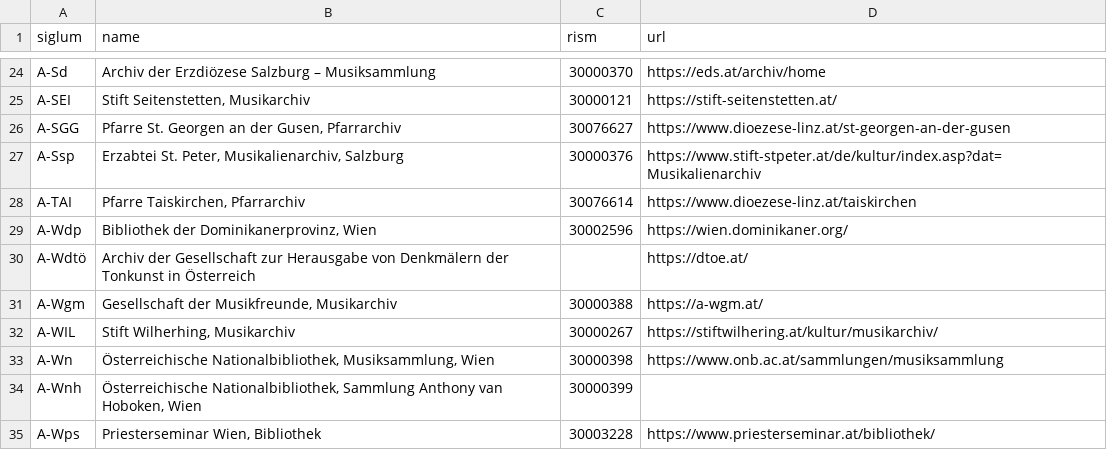
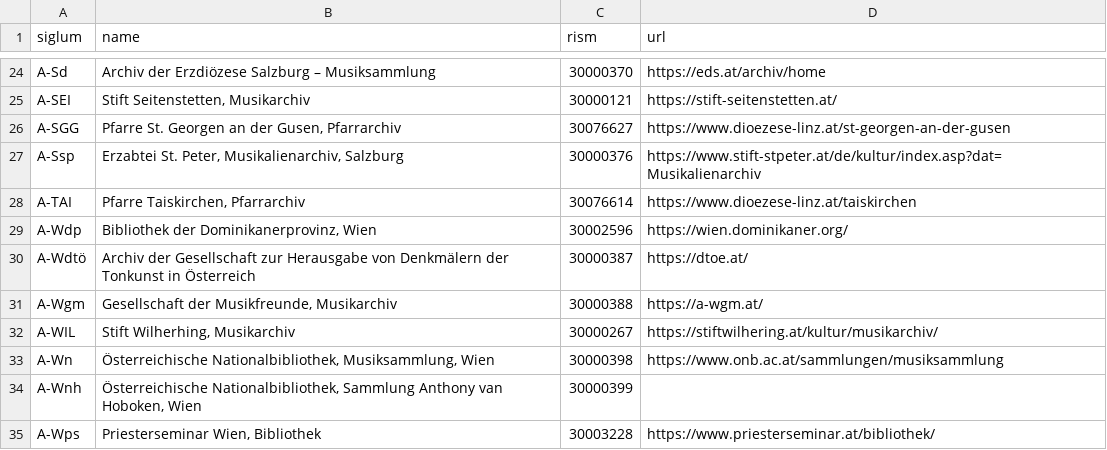
Before and after one commit to edition-esser-skala/tuma-catalogue-of-works, a CSV file: data/library_sigla.csv, drawn as a sheet; only a part is shown, gaps mark what is left out.

Commit message:
updates library sigla

```diff
--- a/data/library_sigla.csv
+++ b/data/library_sigla.csv
@@ -29,3 +29,3 @@ A-TAI,"Pfarre Taiskirchen, Pfarrarchiv",30076614,https://www.dioezese-linz.at/ta
 A-Wdp,"Bibliothek der Dominikanerprovinz, Wien",30002596,https://wien.dominikaner.org/
-A-Wdtö,Archiv der Gesellschaft zur Herausgabe von Denkmälern der Tonkunst in Österreich,,https://dtoe.at/
+A-Wdtö,Archiv der Gesellschaft zur Herausgabe von Denkmälern der Tonkunst in Österreich,30000387,https://dtoe.at/
 A-Wgm,"Gesellschaft der Musikfreunde, Musikarchiv",30000388,https://a-wgm.at/
```
